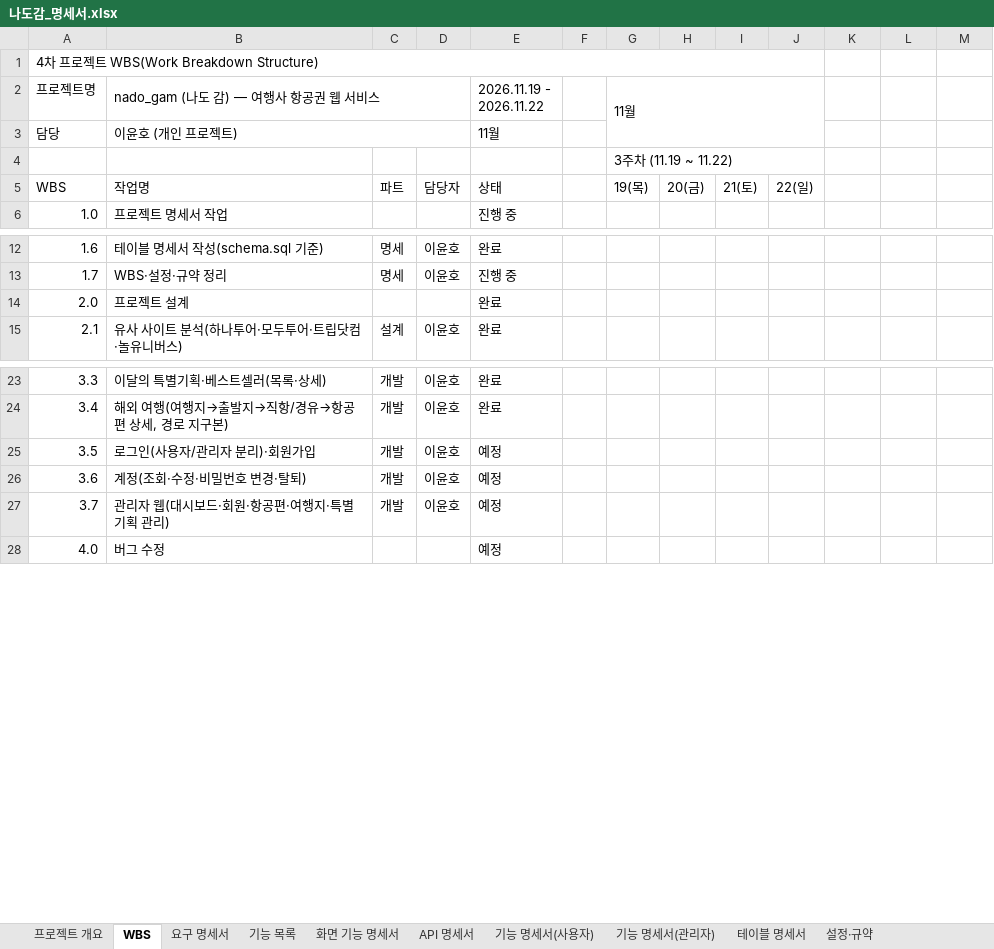
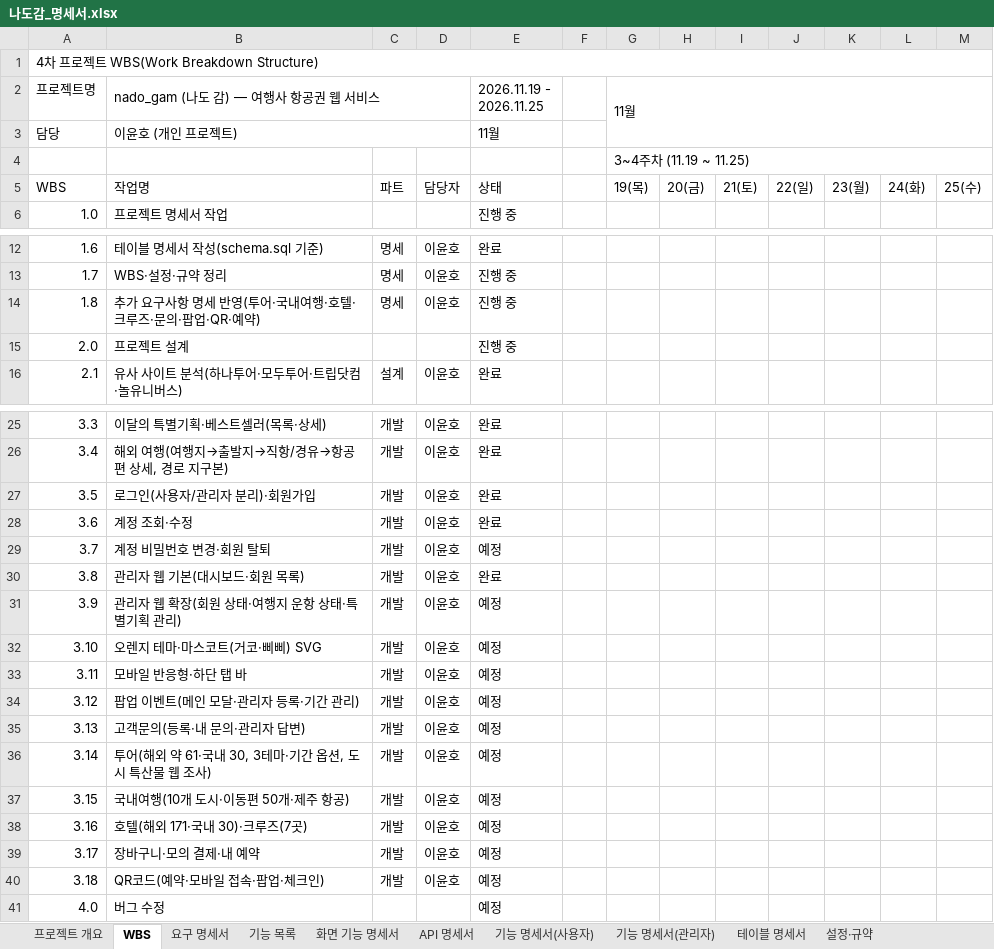
Before and after one commit to ho8566z/nado-gam_word, an Excel workbook: excel_output/나도감_명세서.xlsx, sheet WBS, drawn as a sheet; only a part is shown, gaps mark what is left out; values as stored, in another font and other column widths than the file's, no cell formats; removed rows and columns are numbered as before the commit, all else as after; the diff covers the shown part only; the diff names each change by its address in the sheet, - before the commit and + after, or states it on an @@ line.

Commit message:
docs(spec): WBS를 11/25 마감 기준으로 수정
추가 요구사항 작업(3.10~3.18)을 넣고 로그인·계정 조회·관리자 기본을 완료로 바꿔 엑셀을 다시 만든다.

```diff
--- a/excel_output/나도감_명세서.xlsx (sheet WBS)
+++ b/excel_output/나도감_명세서.xlsx (sheet WBS)
-A1:J1 merged
+A1:M1 merged
-E2: 2026.11.19 - 2026.11.22
+E2: 2026.11.19 - 2026.11.25
-G2:J3 merged
+G2:M3 merged
-G4 (11월): 3주차 (11.19 ~ 11.22)
+G4 (11월): 3~4주차 (11.19 ~ 11.25)
-G4:J4 merged
+G4:M4 merged
-K5: (empty)
+K5: 23(월)
-L5: (empty)
+L5: 24(화)
-M5: (empty)
+M5: 25(수)
+row 14: 1.8 | 추가 요구사항 명세 반영(투어·국내여행·호텔·크루즈·문의·팝업·QR·예약) | 명세 | 이윤호 | 진행 중
-E15 (2026.11.19 - 2026.11.25): 완료
+E15 (2026.11.19 - 2026.11.25): 진행 중
-E27:E28 (2026.11.19 - 2026.11.25): 예정
+E27:E28 (2026.11.19 - 2026.11.25): 완료
-B28 (nado_gam (나도 감) — 여행사 항공권 웹 서비스): 계정(조회·수정·비밀번호 변경·탈퇴)
+B28 (nado_gam (나도 감) — 여행사 항공권 웹 서비스): 계정 조회·수정
-B29 (nado_gam (나도 감) — 여행사 항공권 웹 서비스): 관리자 웹(대시보드·회원·항공편·여행지·특별기획 관리)
+B29 (nado_gam (나도 감) — 여행사 항공권 웹 서비스): 계정 비밀번호 변경·회원 탈퇴
+row 30: 3.8 | 관리자 웹 기본(대시보드·회원 목록) | 개발 | 이윤호 | 완료
+row 31: 3.9 | 관리자 웹 확장(회원 상태·여행지 운항 상태·특별기획 관리) | 개발 | 이윤호 | 예정
+row 32: 3.10 | 오렌지 테마·마스코트(거코·삐삐) SVG | 개발 | 이윤호 | 예정
+row 33: 3.11 | 모바일 반응형·하단 탭 바 | 개발 | 이윤호 | 예정
+row 34: 3.12 | 팝업 이벤트(메인 모달·관리자 등록·기간 관리) | 개발 | 이윤호 | 예정
+row 35: 3.13 | 고객문의(등록·내 문의·관리자 답변) | 개발 | 이윤호 | 예정
+row 36: 3.14 | 투어(해외 약 61·국내 30, 3테마·기간 옵션, 도시 특산물 웹 조사) | 개발 | 이윤호 | 예정
+row 37: 3.15 | 국내여행(10개 도시·이동편 50개·제주 항공) | 개발 | 이윤호 | 예정
+row 38: 3.16 | 호텔(해외 171·국내 30)·크루즈(7곳) | 개발 | 이윤호 | 예정
+row 39: 3.17 | 장바구니·모의 결제·내 예약 | 개발 | 이윤호 | 예정
+row 40: 3.18 | QR코드(예약·모바일 접속·팝업·체크인) | 개발 | 이윤호 | 예정
```
Also changed, not shown: 1 added row and 1 edited cell elsewhere in this sheet, cell formats, 1 other file.
